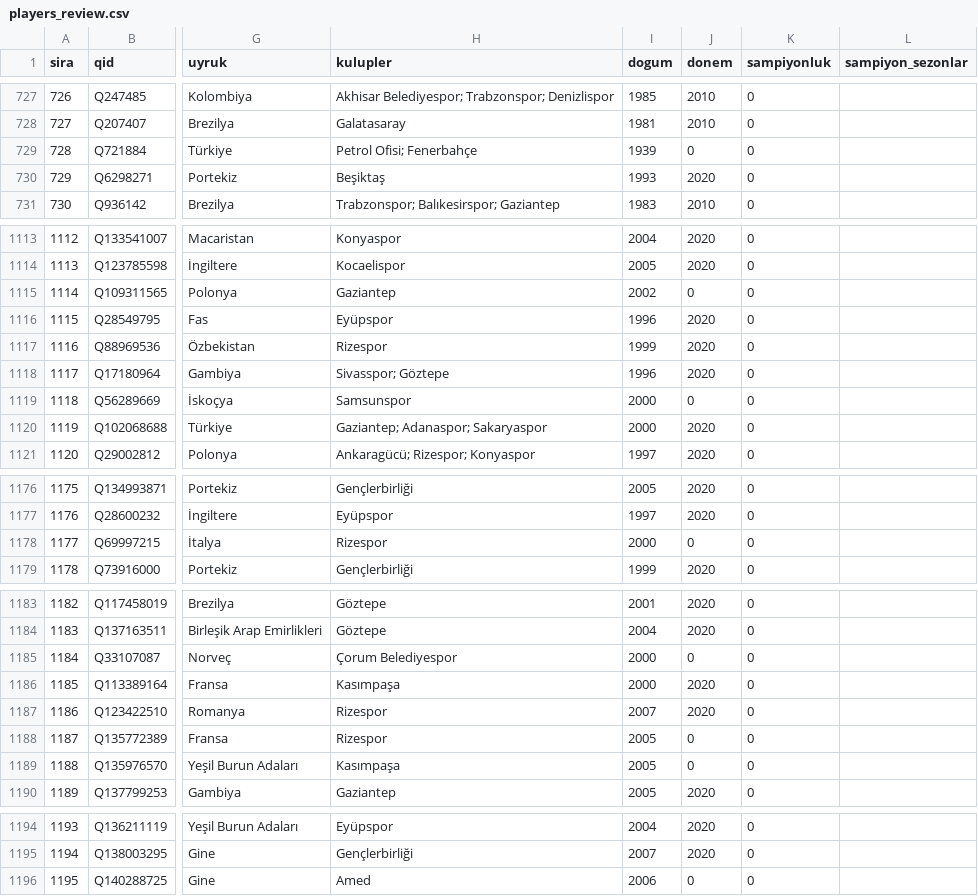
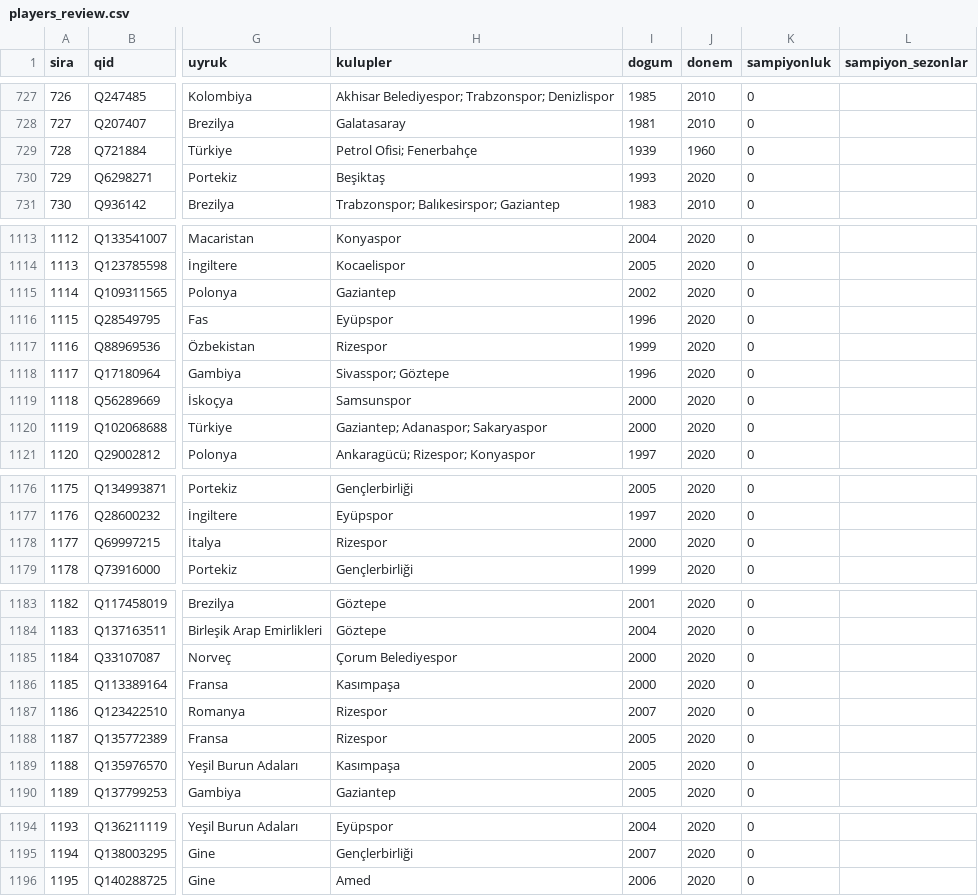
Before and after one commit to fatihhtaner/ligdle, a CSV file: data/players_review.csv, drawn as a sheet; only a part is shown, gaps mark what is left out; the diff covers the shown part only; the diff names each change by its address in the sheet, - before the commit and + after, or states it on an @@ line.

```diff
--- a/data/players_review.csv
+++ b/data/players_review.csv
-J729 (donem): 0
+J729 (donem): 1960
-J1115 (donem): 0
+J1115 (donem): 2020
-J1119 (donem): 0
+J1119 (donem): 2020
-J1178 (donem): 0
+J1178 (donem): 2020
-J1185 (donem): 0
+J1185 (donem): 2020
-J1188:J1189 (donem): 0
+J1188:J1189 (donem): 2020
-J1196 (donem): 0
+J1196 (donem): 2020
```
Also changed, not shown: 11 edited cells elsewhere in this file, 4 other files.
